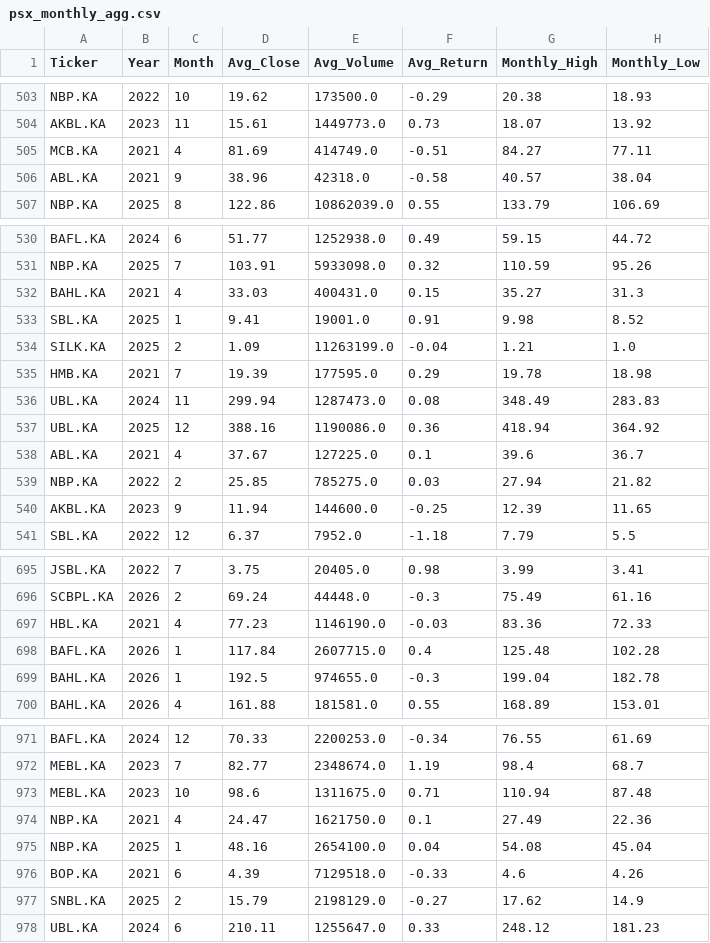
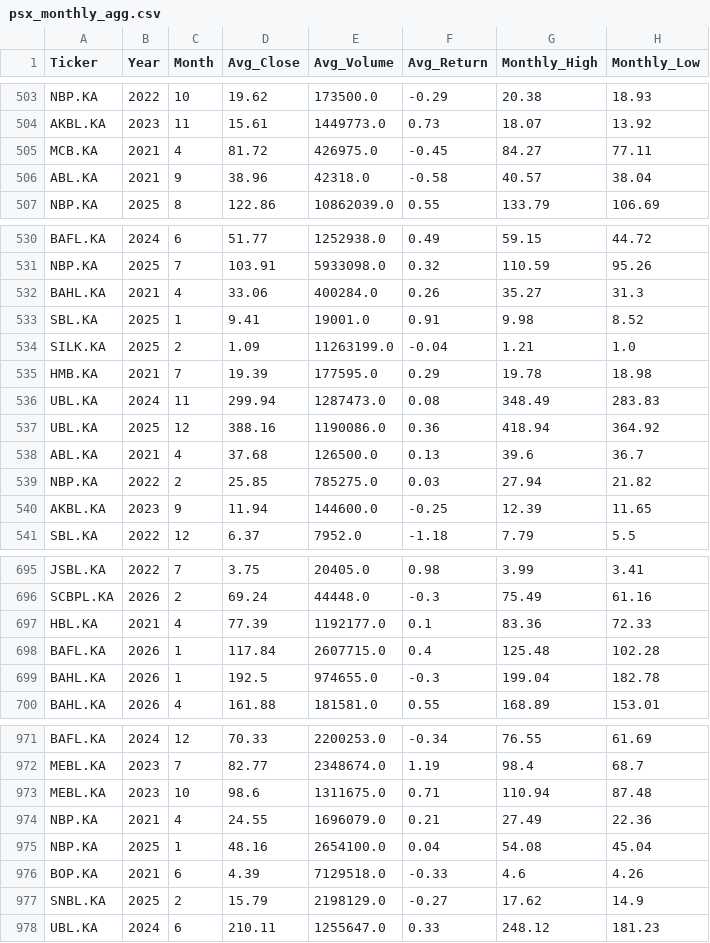
Before and after one commit to maryamasifaziz/Pakistan-Banking-Stock-Analytics, a CSV file: data/processed/psx_monthly_agg.csv, drawn as a sheet; only a part is shown, gaps mark what is left out; the diff covers the shown part only.

```diff
--- a/data/processed/psx_monthly_agg.csv
+++ b/data/processed/psx_monthly_agg.csv
@@ -504,3 +504,3 @@ NBP.KA,2022,10,19.62,173500.0,-0.29,20.38,18.93
 AKBL.KA,2023,11,15.61,1449773.0,0.73,18.07,13.92
-MCB.KA,2021,4,81.69,414749.0,-0.51,84.27,77.11
+MCB.KA,2021,4,81.72,426975.0,-0.45,84.27,77.11
 ABL.KA,2021,9,38.96,42318.0,-0.58,40.57,38.04
@@ -531,3 +531,3 @@ BAFL.KA,2024,6,51.77,1252938.0,0.49,59.15,44.72
 NBP.KA,2025,7,103.91,5933098.0,0.32,110.59,95.26
-BAHL.KA,2021,4,33.03,400431.0,0.15,35.27,31.3
+BAHL.KA,2021,4,33.06,400284.0,0.26,35.27,31.3
 SBL.KA,2025,1,9.41,19001.0,0.91,9.98,8.52
@@ -537,3 +537,3 @@ UBL.KA,2024,11,299.94,1287473.0,0.08,348.49,283.83
 UBL.KA,2025,12,388.16,1190086.0,0.36,418.94,364.92
-ABL.KA,2021,4,37.67,127225.0,0.1,39.6,36.7
+ABL.KA,2021,4,37.68,126500.0,0.13,39.6,36.7
 NBP.KA,2022,2,25.85,785275.0,0.03,27.94,21.82
@@ -696,3 +696,3 @@ JSBL.KA,2022,7,3.75,20405.0,0.98,3.99,3.41
 SCBPL.KA,2026,2,69.24,44448.0,-0.3,75.49,61.16
-HBL.KA,2021,4,77.23,1146190.0,-0.03,83.36,72.33
+HBL.KA,2021,4,77.39,1192177.0,0.1,83.36,72.33
 BAFL.KA,2026,1,117.84,2607715.0,0.4,125.48,102.28
@@ -973,3 +973,3 @@ MEBL.KA,2023,7,82.77,2348674.0,1.19,98.4,68.7
 MEBL.KA,2023,10,98.6,1311675.0,0.71,110.94,87.48
-NBP.KA,2021,4,24.47,1621750.0,0.1,27.49,22.36
+NBP.KA,2021,4,24.55,1696079.0,0.21,27.49,22.36
 NBP.KA,2025,1,48.16,2654100.0,0.04,54.08,45.04
```
Also changed, not shown: 36 edited cells elsewhere in this file, 1 other file.
